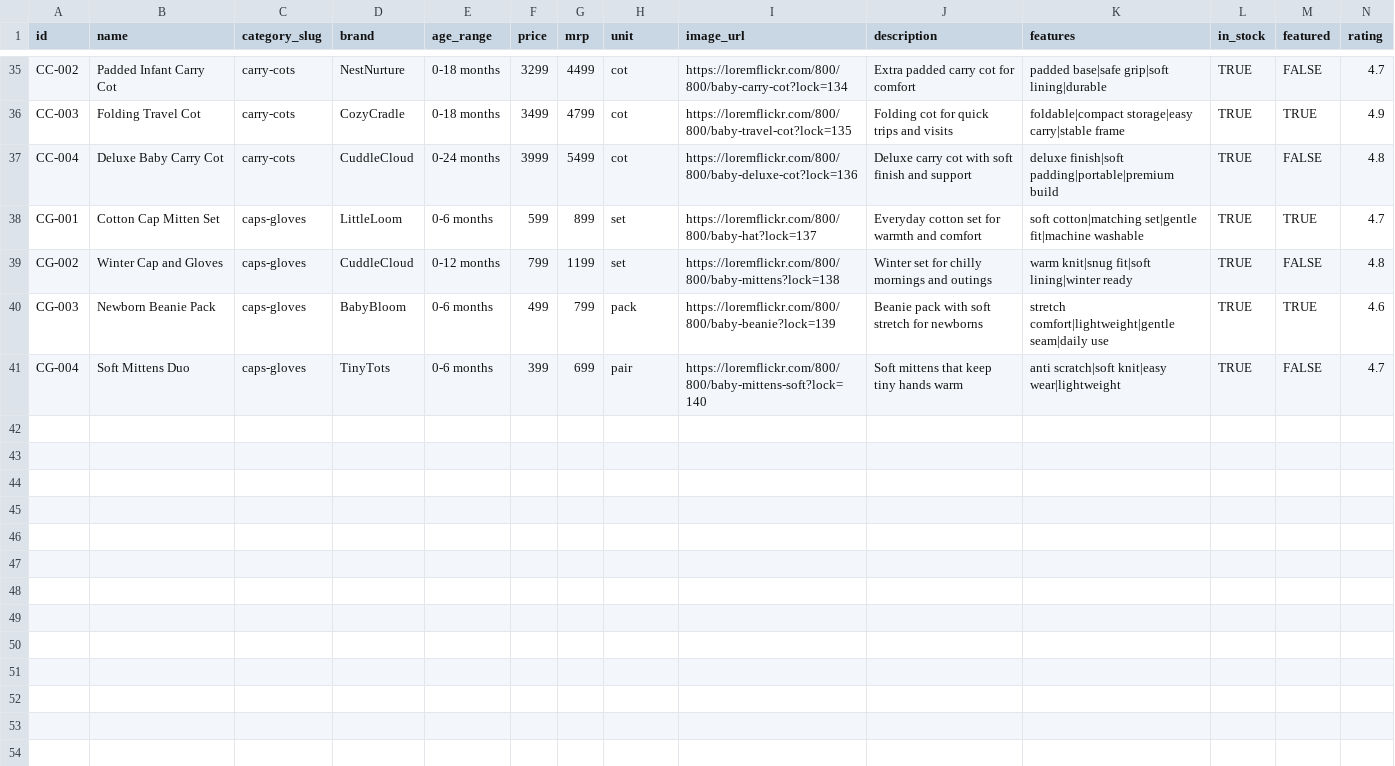
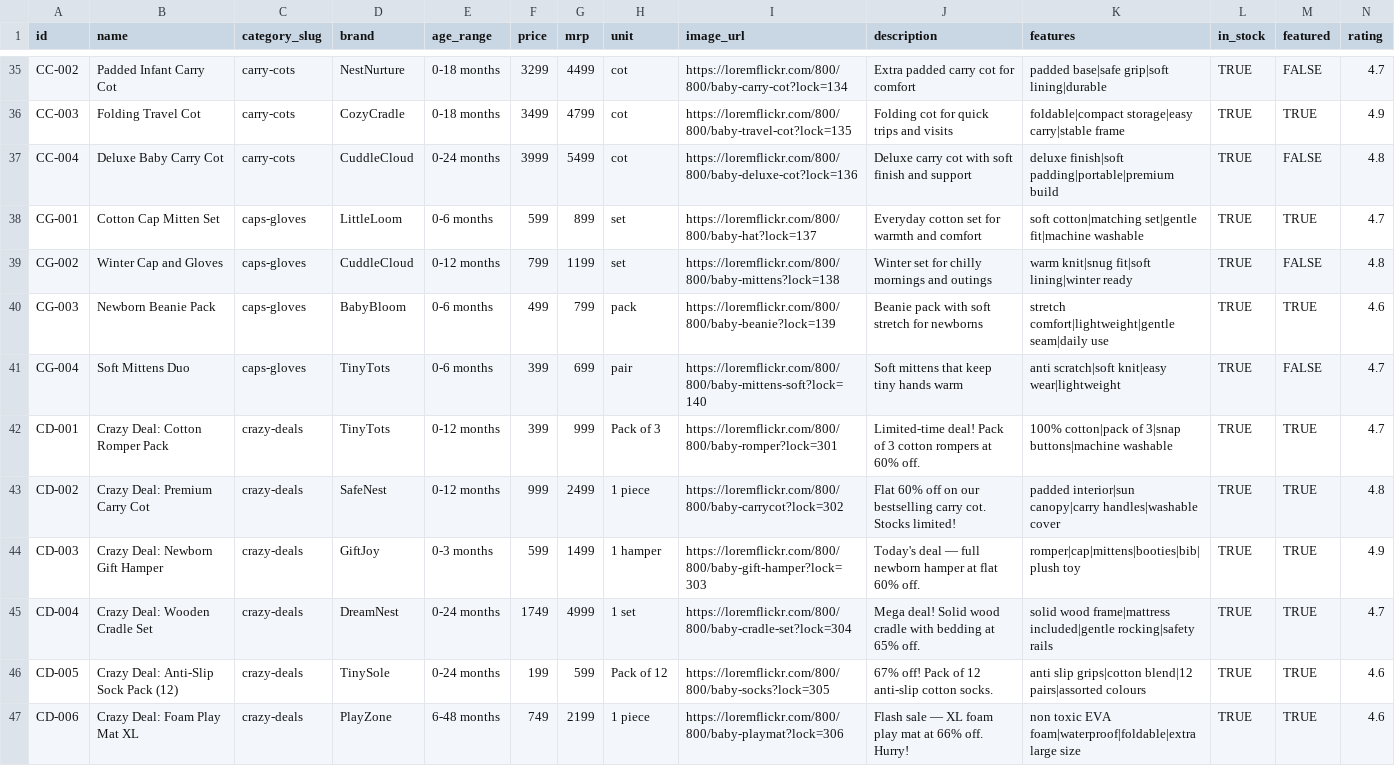
Before and after one commit to syed001yusuf/little-treasures-hub, a CSV file: public/assets/sheets/products.csv, drawn as a sheet; only a part is shown, gaps mark what is left out; rows hold the shown columns only; the diff names each change by its address in the sheet, - before the commit and + after, or states it on an @@ line.

```diff
--- a/public/assets/sheets/products.csv
+++ b/public/assets/sheets/products.csv
+row 42: CD-001 | Crazy Deal: Cotton Romper Pack | crazy-deals | TinyTots | 0-12 months | 399 | 999 | Pack of 3 | https://loremflickr.com/800/800/baby-romper?lock=301 | Limited-time deal! Pack of 3 cotton rompers at 60% off. | 100% cotton|pack of 3|snap buttons|machine washable | TRUE | TRUE | 4.7
+row 43: CD-002 | Crazy Deal: Premium Carry Cot | crazy-deals | SafeNest | 0-12 months | 999 | 2499 | 1 piece | https://loremflickr.com/800/800/baby-carrycot?lock=302 | Flat 60% off on our bestselling carry cot. Stocks limited! | padded interior|sun canopy|carry handles|washable cover | TRUE | TRUE | 4.8
+row 44: CD-003 | Crazy Deal: Newborn Gift Hamper | crazy-deals | GiftJoy | 0-3 months | 599 | 1499 | 1 hamper | https://loremflickr.com/800/800/baby-gift-hamper?lock=303 | Today's deal — full newborn hamper at flat 60% off. | romper|cap|mittens|booties|bib|plush toy | TRUE | TRUE | 4.9
+row 45: CD-004 | Crazy Deal: Wooden Cradle Set | crazy-deals | DreamNest | 0-24 months | 1749 | 4999 | 1 set | https://loremflickr.com/800/800/baby-cradle-set?lock=304 | Mega deal! Solid wood cradle with bedding at 65% off. | solid wood frame|mattress included|gentle rocking|safety rails | TRUE | TRUE | 4.7
+row 46: CD-005 | Crazy Deal: Anti-Slip Sock Pack (12) | crazy-deals | TinySole | 0-24 months | 199 | 599 | Pack of 12 | https://loremflickr.com/800/800/baby-socks?lock=305 | 67% off! Pack of 12 anti-slip cotton socks. | anti slip grips|cotton blend|12 pairs|assorted colours | TRUE | TRUE | 4.6
+row 47: CD-006 | Crazy Deal: Foam Play Mat XL | crazy-deals | PlayZone | 6-48 months | 749 | 2199 | 1 piece | https://loremflickr.com/800/800/baby-playmat?lock=306 | Flash sale — XL foam play mat at 66% off. Hurry! | non toxic EVA foam|waterproof|foldable|extra large size | TRUE | TRUE | 4.6
```
Also changed, not shown: public/assets/sheets/categories.csv, 11 other files.
